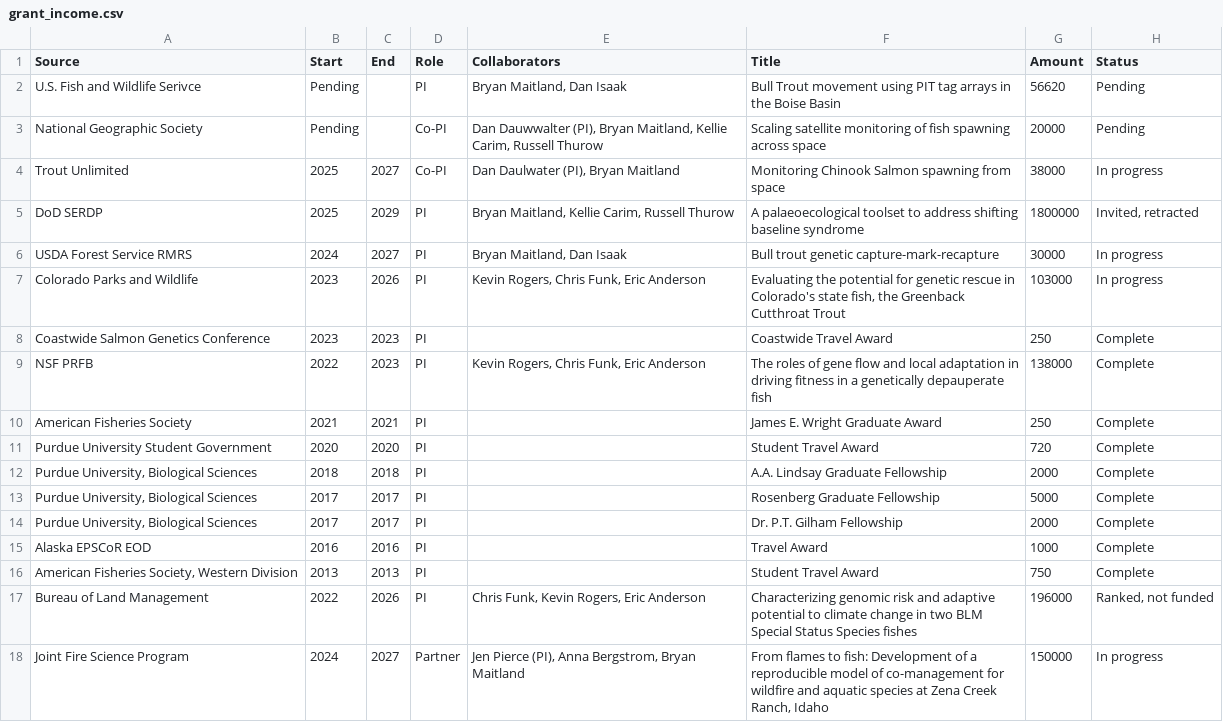
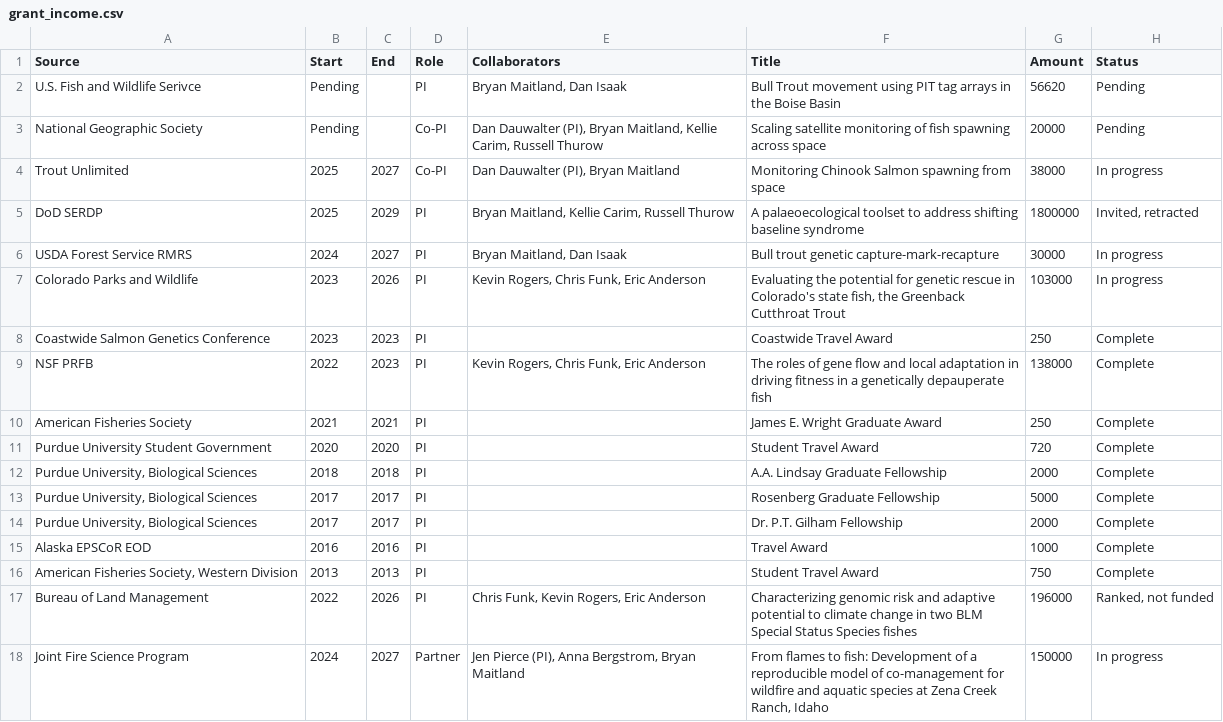
Before and after one commit to morgan-sparks/CV, a CSV file: grant_income.csv, drawn as a sheet.

Commit message:
fix typos in grant funding

```diff
--- a/grant_income.csv
+++ b/grant_income.csv
@@ -2,4 +2,4 @@
 U.S. Fish and Wildlife Serivce,Pending,,PI,"Bryan Maitland, Dan Isaak",Bull Trout movement using PIT tag arrays in the Boise Basin,56620,Pending
-National Geographic Society,Pending,,Co-PI,"Dan Dauwwalter (PI), Bryan Maitland, Kellie Carim, Russell Thurow",Scaling satellite monitoring of fish spawning across space,20000,Pending
-Trout Unlimited,2025,2027,Co-PI,"Dan Daulwater (PI), Bryan Maitland",Monitoring Chinook Salmon spawning from space,38000,In progress
+National Geographic Society,Pending,,Co-PI,"Dan Dauwalter (PI), Bryan Maitland, Kellie Carim, Russell Thurow",Scaling satellite monitoring of fish spawning across space,20000,Pending
+Trout Unlimited,2025,2027,Co-PI,"Dan Dauwalter (PI), Bryan Maitland",Monitoring Chinook Salmon spawning from space,38000,In progress
 DoD SERDP,2025,2029,PI,"Bryan Maitland, Kellie Carim, Russell Thurow",A palaeoecological toolset to address shifting baseline syndrome,1800000,"Invited, retracted"
```
Also changed, not shown: 1 other file.
